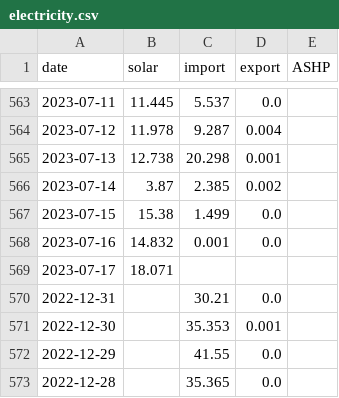
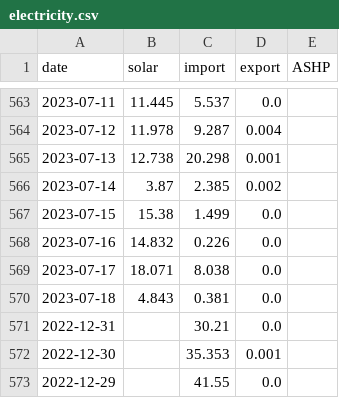
Before and after one commit to tomwhite/berllan-electricity, a CSV file: docs/electricity.csv, drawn as a sheet; only a part is shown, gaps mark what is left out; the shorter side is filled out with more unchanged rows.

```diff
--- a/docs/electricity.csv
+++ b/docs/electricity.csv
@@ -567,4 +567,5 @@ date,solar,import,export,ASHP
 2023-07-15,15.38,1.499,0.0,
-2023-07-16,14.832,0.001,0.0,
-2023-07-17,18.071,,,
+2023-07-16,14.832,0.226,0.0,
+2023-07-17,18.071,8.038,0.0,
+2023-07-18,4.843,0.381,0.0,
 2022-12-31,,30.21,0.0,
```
